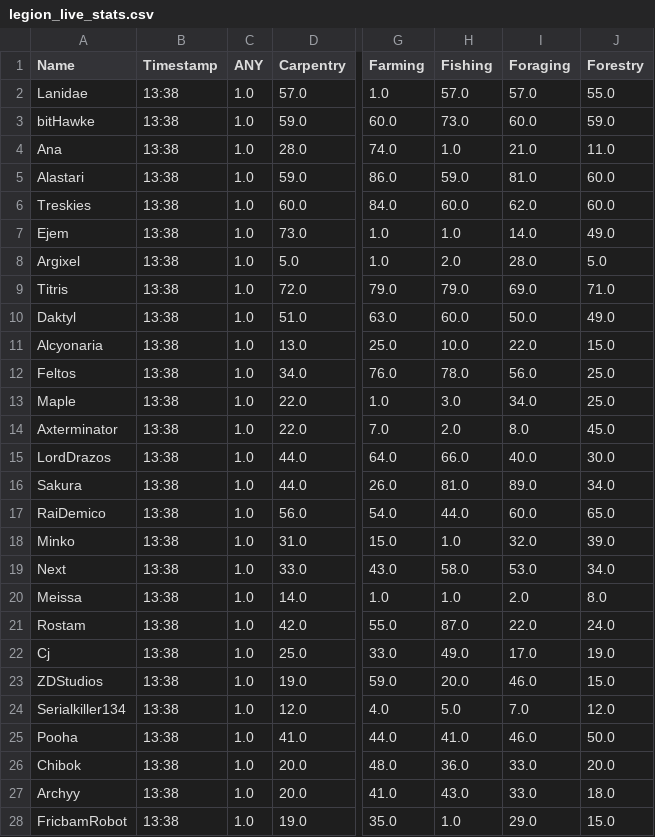
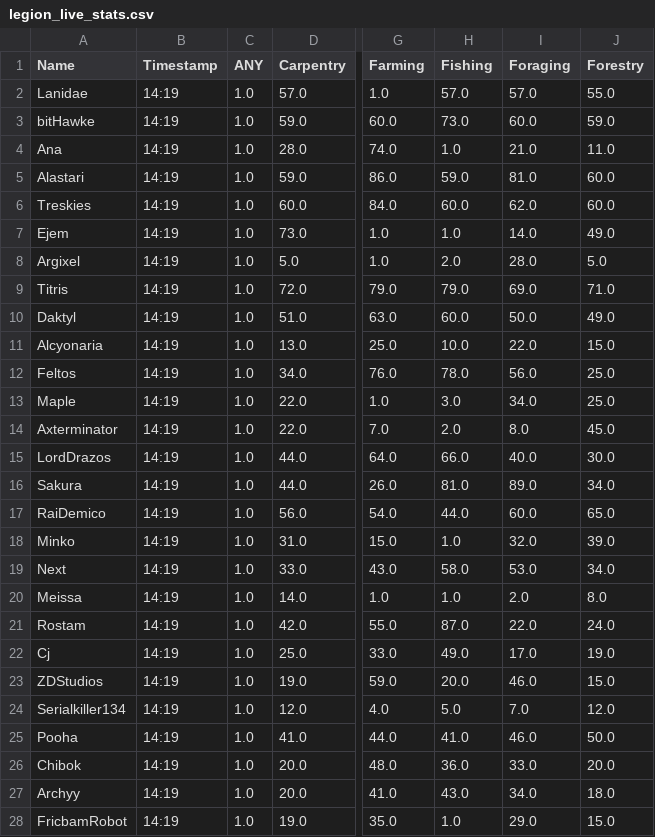
Before and after one commit to Ejem0724/Ejem0724.github.io, a CSV file: legion_live_stats.csv, drawn as a sheet; only a part is shown, gaps mark what is left out; the diff covers the shown part only; the diff names each change by its address in the sheet, - before the commit and + after, or states it on an @@ line.

```diff
--- a/legion_live_stats.csv
+++ b/legion_live_stats.csv
-B2:B28 (Timestamp): 13:38
+B2:B28 (Timestamp): 14:19
-I27 (Foraging): 33.0
+I27 (Foraging): 34.0
```
Also changed, not shown: 94 edited cells elsewhere in this file, 1 other file.
